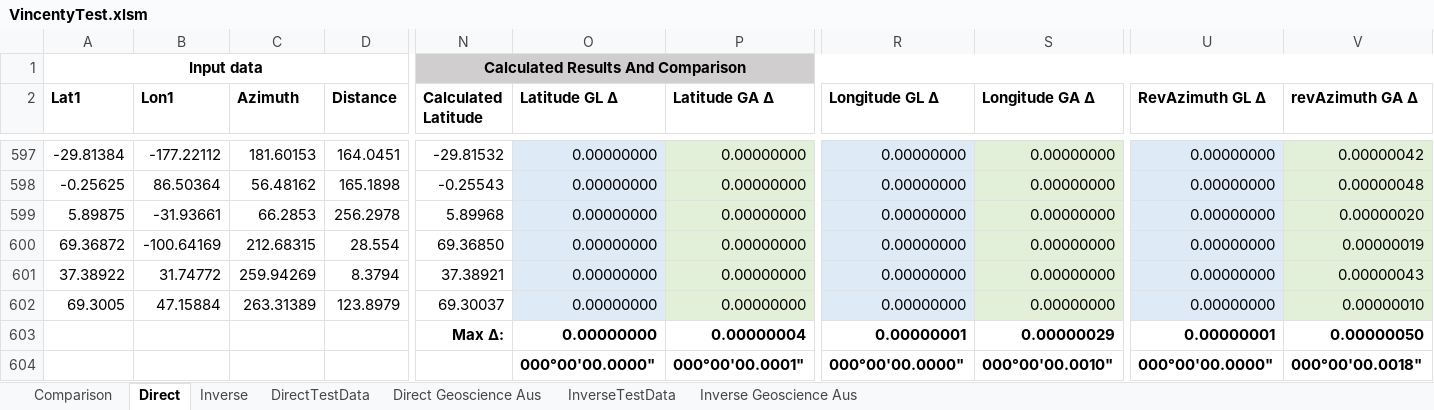
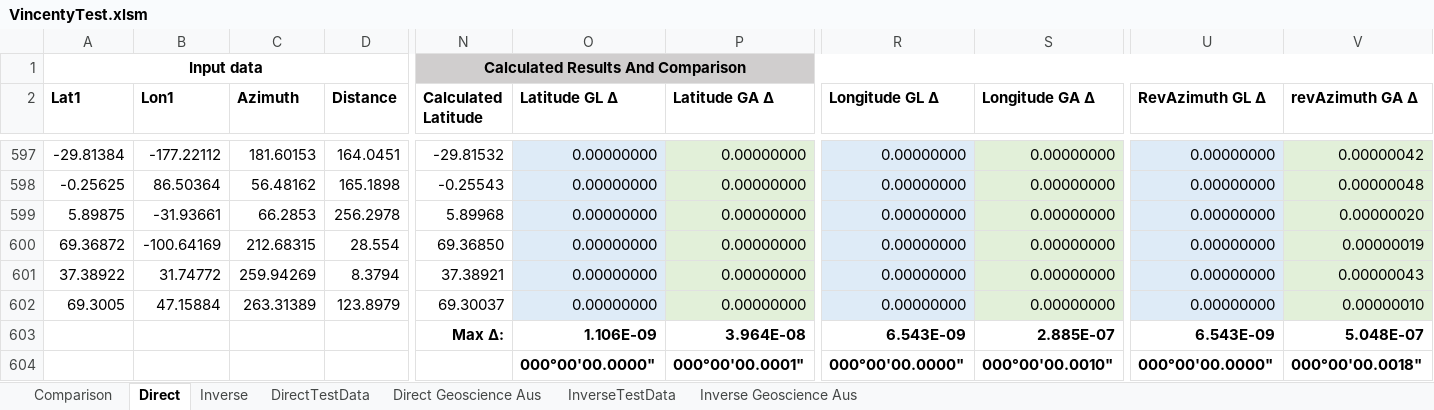
Before and after one commit to tdjastrzebski/Vincenty-Excel, an Excel workbook: VincentyTest.xlsm, sheet Direct, drawn as a sheet; only a part is shown, gaps mark what is left out; values as stored, in another font and other column widths than the file's, no borders; conditional formats not drawn; removed rows and columns are numbered as before the commit, all else as after; rows hold the shown columns only; the diff names each change by its address in the sheet, - before the commit and + after, or states it on an @@ line.

```diff
--- a/VincentyTest.xlsm (sheet Direct)
+++ b/VincentyTest.xlsm (sheet Direct)
-row 603:  |  |  |  | Max Δ: | 0.00000000 | 0.00000004 | 0.00000001 | 0.00000029 | 0.00000001 | 0.00000050
+row 603:  |  |  |  | Max Δ: | 1.106E-09 | 3.964E-08 | 6.543E-09 | 2.885E-07 | 6.543E-09 | 5.048E-07
```
Also changed, not shown: sheet Inverse, sheet Comparison, charts or pictures, 2 other files.
